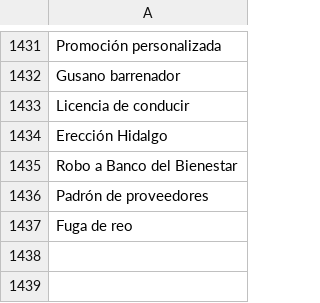
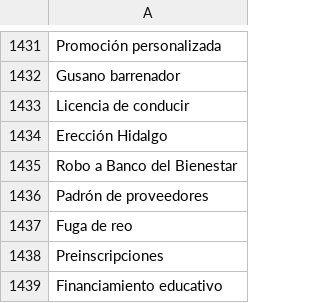
Before and after one commit to thelonious9/radio, a CSV file: Tema.csv, drawn as a sheet; only a part is shown, gaps mark what is left out; the diff names each change by its address in the sheet, - before the commit and + after, or states it on an @@ line.

Commit message:
agrego temas SEPH

```diff
--- a/Tema.csv
+++ b/Tema.csv
+row 1438: Preinscripciones
+row 1439: Financiamiento educativo
```
